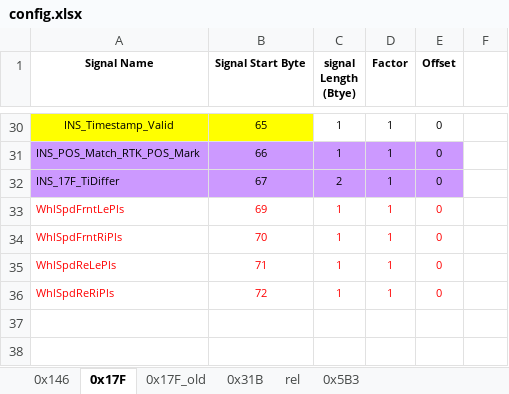
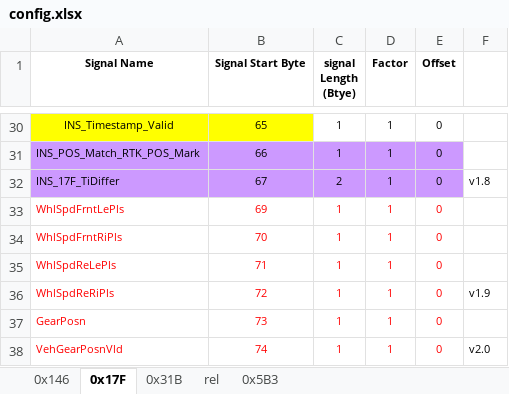
Before and after one commit to JeremyChim/Ethernet_Analysis_Tool, an Excel workbook: func/config/config.xlsx, sheet 0x17F, drawn as a sheet; only a part is shown, gaps mark what is left out; values as stored, in another font and other column widths than the file's, no borders; the diff names each change by its address in the sheet, - before the commit and + after, or states it on an @@ line.

```diff
--- a/func/config/config.xlsx (sheet 0x17F)
+++ b/func/config/config.xlsx (sheet 0x17F)
-sheet tab: 0x17F_old
-F32: (empty)
+F32: v1.8
-F36: (empty)
+F36: v1.9
+row 37: GearPosn | 73 | 1 | 1 | 0
+row 38: VehGearPosnVld | 74 | 1 | 1 | 0 | v2.0
```
Also changed, not shown: 9 other files.
